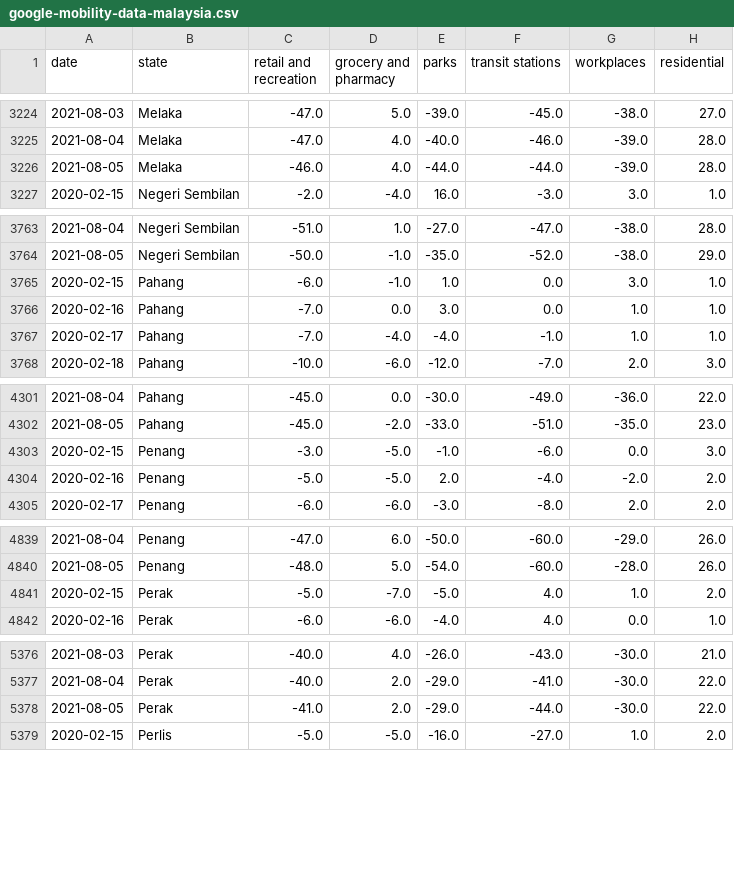
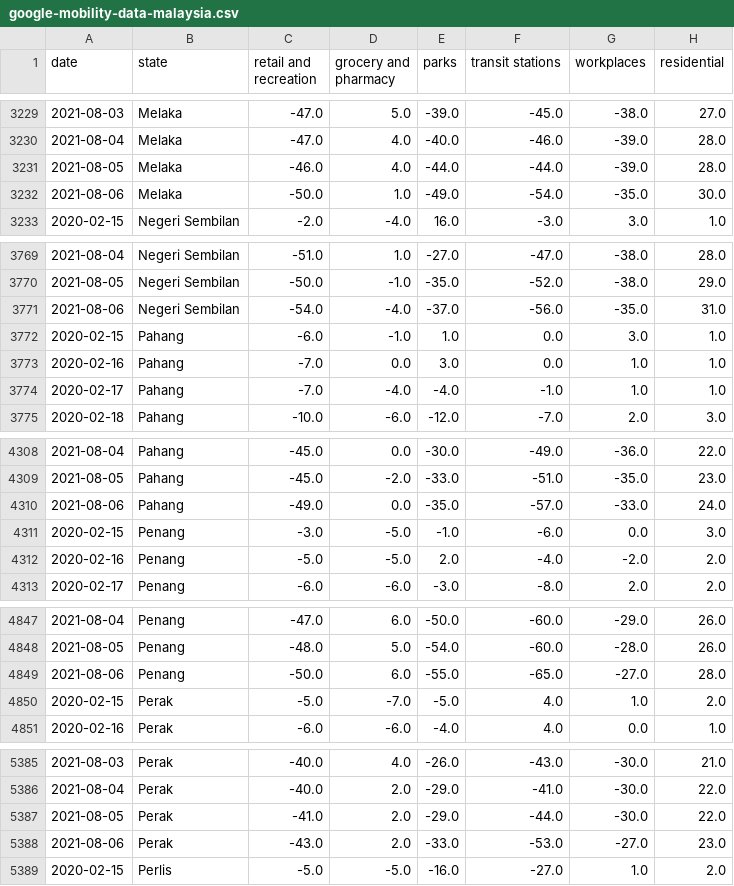
Before and after one commit to DicksonC96/Covid-Mobility-Malaysia, a CSV file: data/google-mobility-data-malaysia.csv, drawn as a sheet; only a part is shown, gaps mark what is left out; the diff covers the shown part only; the diff names each change by its address in the sheet, - before the commit and + after, or states it on an @@ line.

```diff
--- a/data/google-mobility-data-malaysia.csv
+++ b/data/google-mobility-data-malaysia.csv
+row 3232: 2021-08-06 | Melaka | -50.0 | 1.0 | -49.0 | -54.0 | -35.0 | 30.0
+row 3771: 2021-08-06 | Negeri Sembilan | -54.0 | -4.0 | -37.0 | -56.0 | -35.0 | 31.0
+row 4310: 2021-08-06 | Pahang | -49.0 | 0.0 | -35.0 | -57.0 | -33.0 | 24.0
+row 4849: 2021-08-06 | Penang | -50.0 | 6.0 | -55.0 | -65.0 | -27.0 | 28.0
+row 5388: 2021-08-06 | Perak | -43.0 | 2.0 | -33.0 | -53.0 | -27.0 | 23.0
```
Also changed, not shown: 11 added rows elsewhere in this file, 2 other files.
